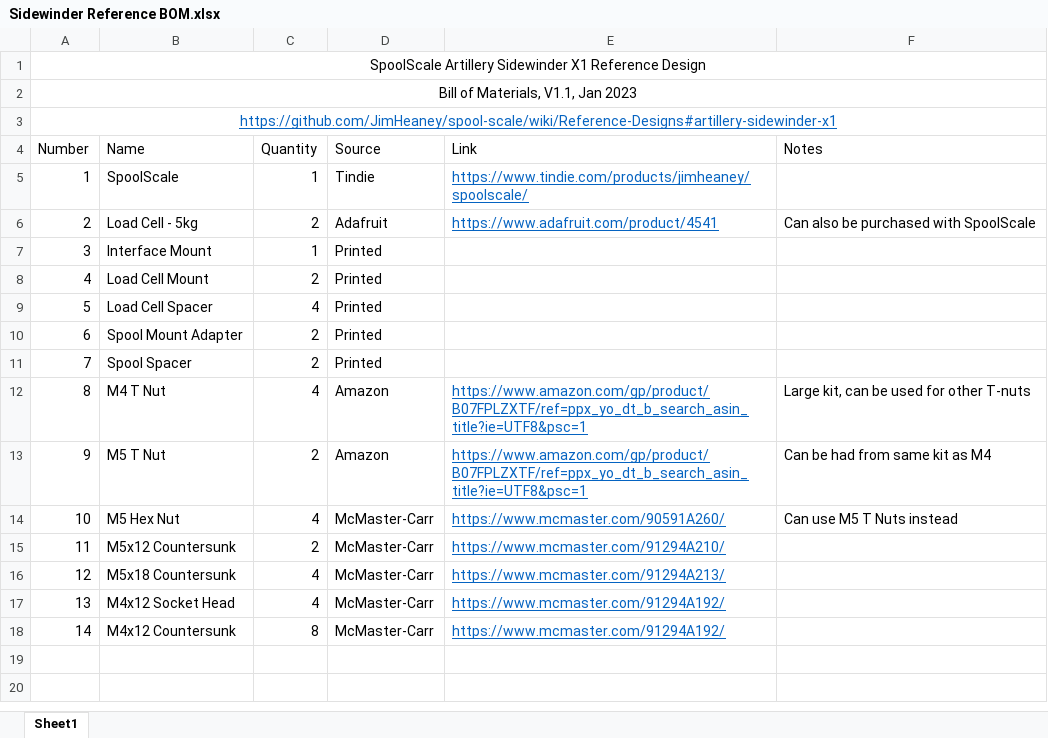
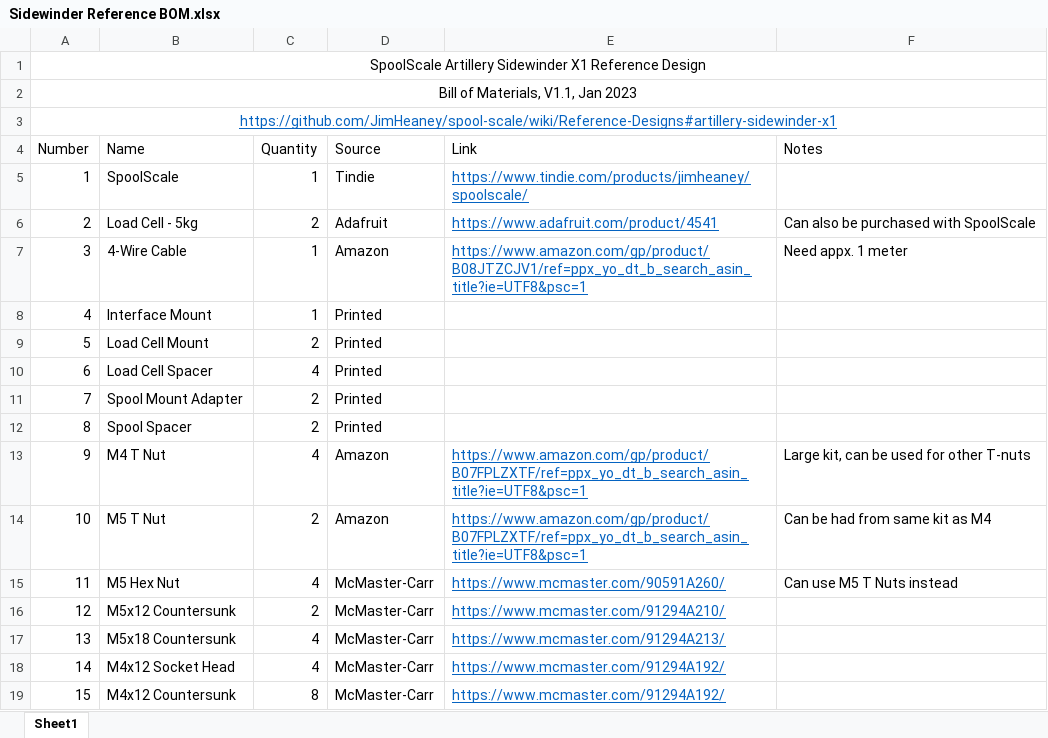
Before and after one commit to JimHeaney/spool-scale, an Excel workbook: Reference-Designs/Artillery Sidewinder/Sidewinder Reference BOM.xlsx, sheet Sheet1, drawn as a sheet; values as stored, in another font and other column widths than the file's, no borders; addresses are those after the commit; the diff names each change by its address in the sheet, - before the commit and + after, or states it on an @@ line.

Commit message:
Add files via upload

```diff
--- a/Reference-Designs/Artillery Sidewinder/Sidewinder Reference BOM.xlsx (sheet Sheet1)
+++ b/Reference-Designs/Artillery Sidewinder/Sidewinder Reference BOM.xlsx (sheet Sheet1)
+row 7: 3 | 4-Wire Cable | 1 | Amazon | https://www.amazon.com/gp/product/B08JTZCJV1/ref=ppx_yo_dt_b_search_asin_title?ie=UTF8&psc=1 | Need appx. 1 meter
@@ column A (Number) renumbered from row 8 down @@
```
